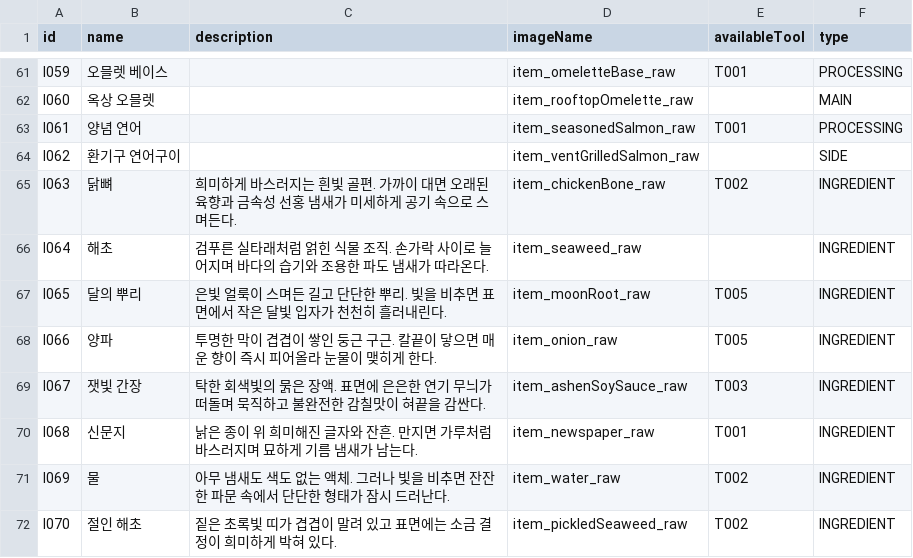
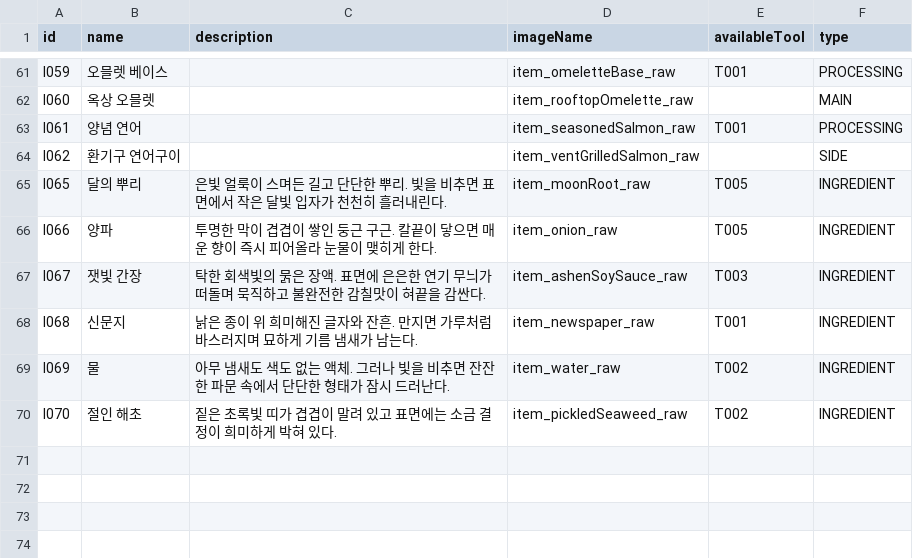
Before and after one commit to teamSSD/unity-project, a CSV file: Assets/Resources/driveAssets/dataTables/food.csv, drawn as a sheet; only a part is shown, gaps mark what is left out.

```diff
--- a/Assets/Resources/driveAssets/dataTables/food.csv
+++ b/Assets/Resources/driveAssets/dataTables/food.csv
@@ -64,4 +64,2 @@ I061,양념 연어,,item_seasonedSalmon_raw,T001,PROCESSING
 I062,환기구 연어구이,,item_ventGrilledSalmon_raw,,SIDE
-I063,닭뼈,희미하게 바스러지는 흰빛 골편. 가까이 대면 오래된 육향과 금속성 선홍 냄새가 미세하게 공기 속으로 스며든다.,item_chickenBone_raw,T002,INGREDIENT
-I064,해초,검푸른 실타래처럼 얽힌 식물 조직. 손가락 사이로 늘어지며 바다의 습기와 조용한 파도 냄새가 따라온다.,item_seaweed_raw,,INGREDIENT
 I065,달의 뿌리,은빛 얼룩이 스며든 길고 단단한 뿌리. 빛을 비추면 표면에서 작은 달빛 입자가 천천히 흘러내린다.,item_moonRoot_raw,T005,INGREDIENT
```
Also changed, not shown: Assets/Resources/driveAssets/dataTables/ingredient.csv, Assets/Resources/driveAssets/dataTables/recipe.csv.
